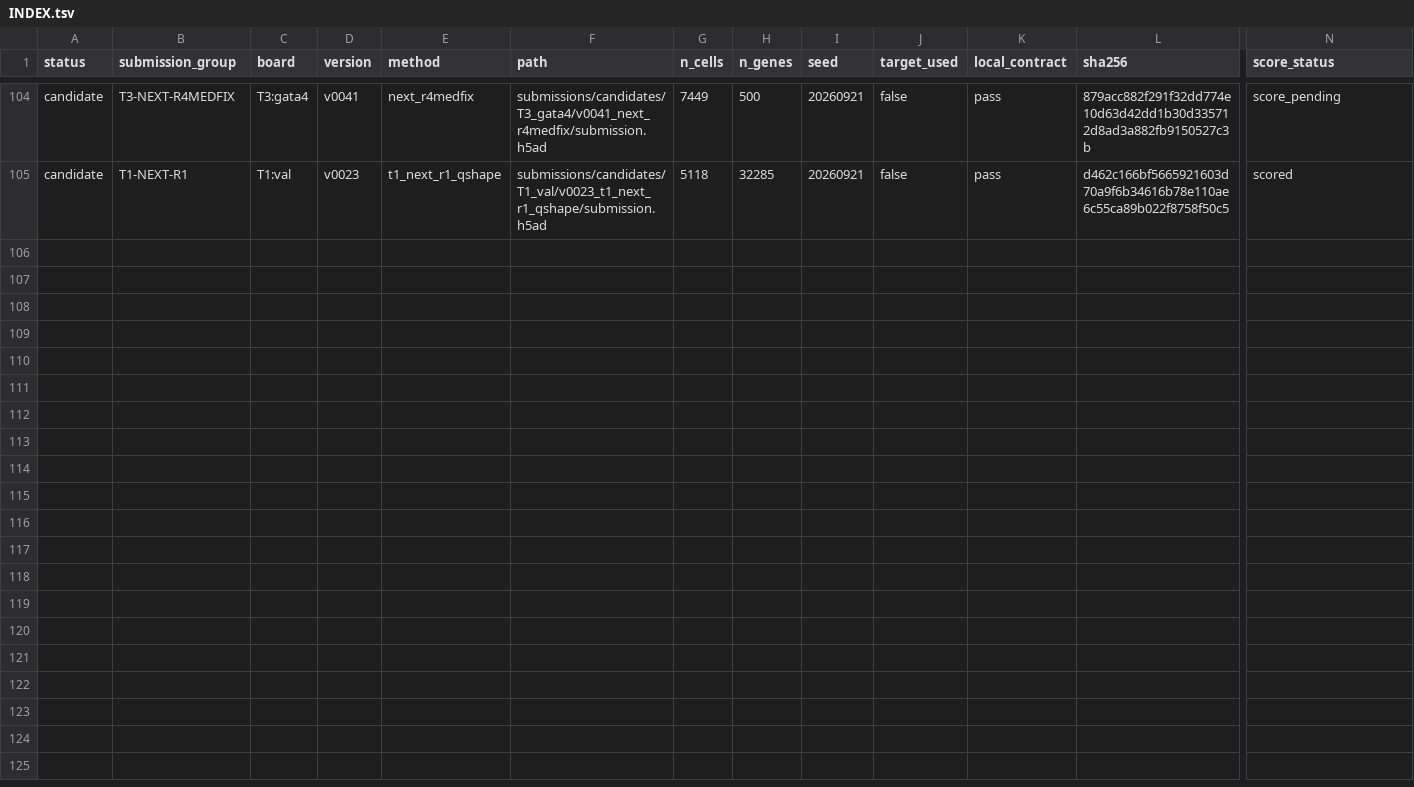
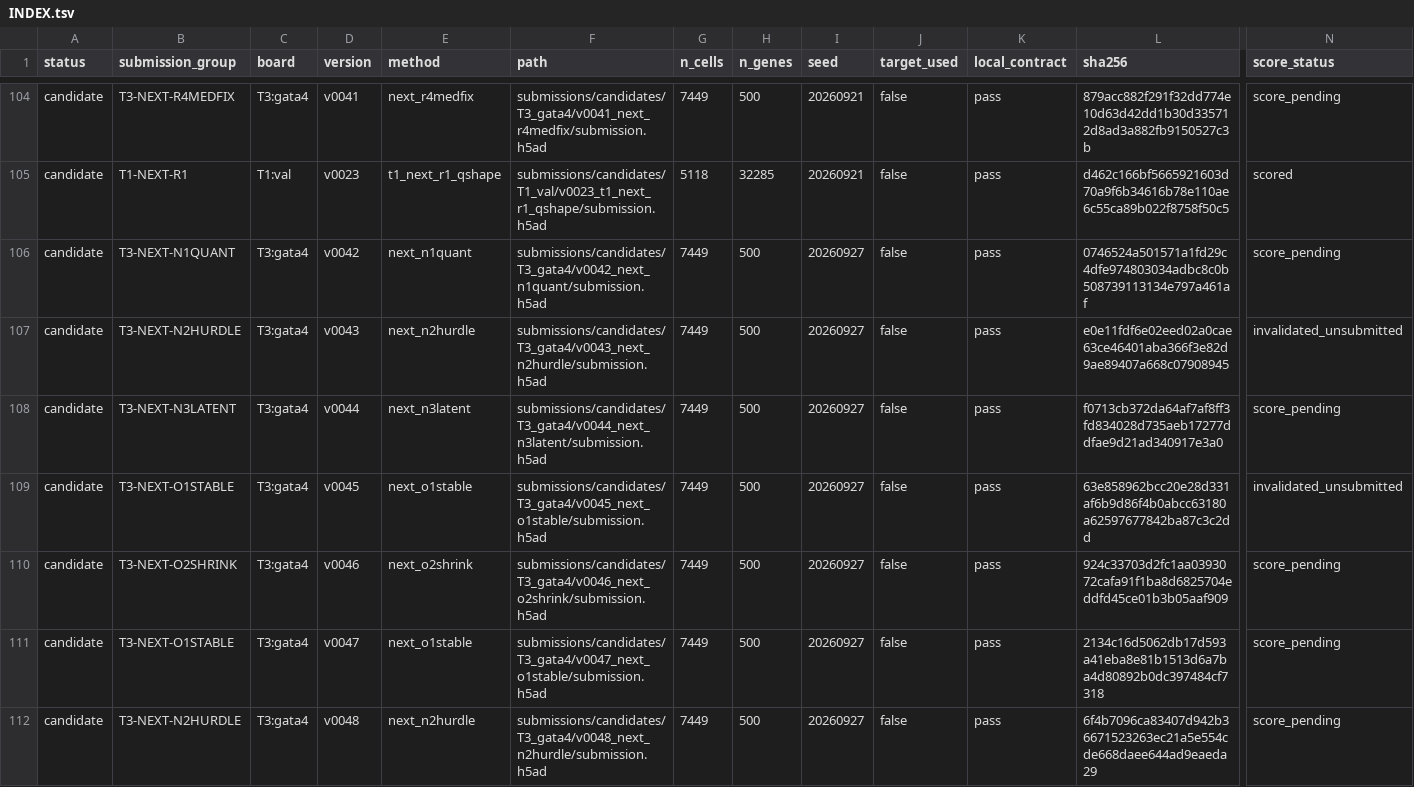
Before and after one commit to FreddieWho/014_virtualEmbryo, a TSV file: submissions/INDEX.tsv, drawn as a sheet; only a part is shown, gaps mark what is left out; rows hold the shown columns only; the diff names each change by its address in the sheet, - before the commit and + after, or states it on an @@ line.

Commit message:
Implement and execute five T3 response routes with verified candidates

```diff
--- a/submissions/INDEX.tsv
+++ b/submissions/INDEX.tsv
+row 106: candidate | T3-NEXT-N1QUANT | T3:gata4 | v0042 | next_n1quant | submissions/candidates/T3_gata4/v0042_next_n1quant/submission.h5ad | 7449 | 500 | 20260927 | false | pass | 0746524a501571a1fd29c4dfe974803034adbc8c0b508739113134e797a461af | score_pending
+row 107: candidate | T3-NEXT-N2HURDLE | T3:gata4 | v0043 | next_n2hurdle | submissions/candidates/T3_gata4/v0043_next_n2hurdle/submission.h5ad | 7449 | 500 | 20260927 | false | pass | e0e11fdf6e02eed02a0cae63ce46401aba366f3e82d9ae89407a668c07908945 | invalidated_unsubmitted
+row 108: candidate | T3-NEXT-N3LATENT | T3:gata4 | v0044 | next_n3latent | submissions/candidates/T3_gata4/v0044_next_n3latent/submission.h5ad | 7449 | 500 | 20260927 | false | pass | f0713cb372da64af7af8ff3fd834028d735aeb17277ddfae9d21ad340917e3a0 | score_pending
+row 109: candidate | T3-NEXT-O1STABLE | T3:gata4 | v0045 | next_o1stable | submissions/candidates/T3_gata4/v0045_next_o1stable/submission.h5ad | 7449 | 500 | 20260927 | false | pass | 63e858962bcc20e28d331af6b9d86f4b0abcc63180a62597677842ba87c3c2dd | invalidated_unsubmitted
+row 110: candidate | T3-NEXT-O2SHRINK | T3:gata4 | v0046 | next_o2shrink | submissions/candidates/T3_gata4/v0046_next_o2shrink/submission.h5ad | 7449 | 500 | 20260927 | false | pass | 924c33703d2fc1aa0393072cafa91f1ba8d6825704eddfd45ce01b3b05aaf909 | score_pending
+row 111: candidate | T3-NEXT-O1STABLE | T3:gata4 | v0047 | next_o1stable | submissions/candidates/T3_gata4/v0047_next_o1stable/submission.h5ad | 7449 | 500 | 20260927 | false | pass | 2134c16d5062db17d593a41eba8e81b1513d6a7ba4d80892b0dc397484cf7318 | score_pending
+row 112: candidate | T3-NEXT-N2HURDLE | T3:gata4 | v0048 | next_n2hurdle | submissions/candidates/T3_gata4/v0048_next_n2hurdle/submission.h5ad | 7449 | 500 | 20260927 | false | pass | 6f4b7096ca83407d942b36671523263ec21a5e554cde668daee644ad9eaeda29 | score_pending
```
Also changed, not shown: reports/LANE_VERDICTS.tsv, 17 other files.
